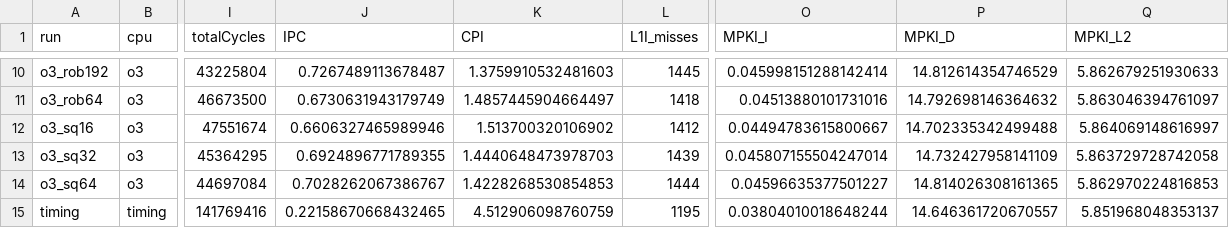
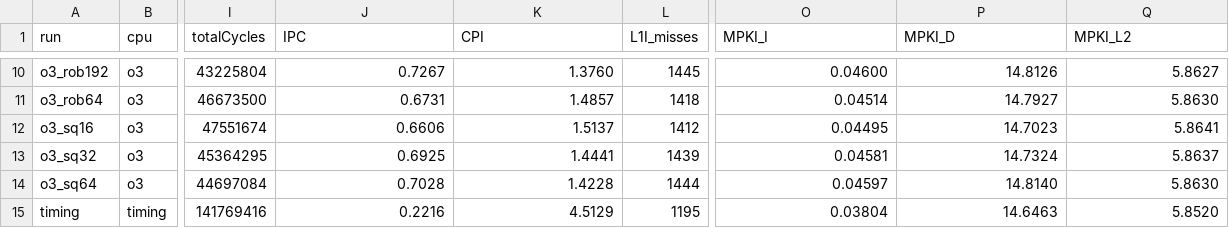
Before and after one commit to vic9112/gem5-exercises, a CSV file: exercise1/p1/results.csv, drawn as a sheet; only a part is shown, gaps mark what is left out; the diff covers the shown part only; the diff names each change by its address in the sheet, - before the commit and + after, or states it on an @@ line.

```diff
--- a/exercise1/p1/results.csv
+++ b/exercise1/p1/results.csv
-J10 (IPC): 0.7267489113678487
+J10 (IPC): 0.7267
-K10 (CPI): 1.3759910532481603
+K10 (CPI): 1.3760
-O10 (MPKI_I): 0.045998151288142414
+O10 (MPKI_I): 0.04600
-P10 (MPKI_D): 14.812614354746529
+P10 (MPKI_D): 14.8126
-Q10 (MPKI_L2): 5.862679251930633
+Q10 (MPKI_L2): 5.8627
-J11 (IPC): 0.6730631943179749
+J11 (IPC): 0.6731
-K11 (CPI): 1.4857445904664497
+K11 (CPI): 1.4857
-O11 (MPKI_I): 0.04513880101731016
+O11 (MPKI_I): 0.04514
-P11 (MPKI_D): 14.792698146364632
+P11 (MPKI_D): 14.7927
-Q11 (MPKI_L2): 5.863046394761097
+Q11 (MPKI_L2): 5.8630
-J12 (IPC): 0.6606327465989946
+J12 (IPC): 0.6606
-K12 (CPI): 1.513700320106902
+K12 (CPI): 1.5137
-O12 (MPKI_I): 0.04494783615800667
+O12 (MPKI_I): 0.04495
-P12 (MPKI_D): 14.702335342499488
+P12 (MPKI_D): 14.7023
-Q12 (MPKI_L2): 5.864069148616997
+Q12 (MPKI_L2): 5.8641
-J13 (IPC): 0.6924896771789355
+J13 (IPC): 0.6925
-K13 (CPI): 1.4440648473978703
+K13 (CPI): 1.4441
-O13 (MPKI_I): 0.045807155504247014
+O13 (MPKI_I): 0.04581
-P13 (MPKI_D): 14.732427958141109
+P13 (MPKI_D): 14.7324
-Q13 (MPKI_L2): 5.863729728742058
+Q13 (MPKI_L2): 5.8637
-J14 (IPC): 0.7028262067386767
+J14 (IPC): 0.7028
-K14 (CPI): 1.4228268530854853
+K14 (CPI): 1.4228
-O14 (MPKI_I): 0.04596635377501227
+O14 (MPKI_I): 0.04597
-P14 (MPKI_D): 14.814026308161365
+P14 (MPKI_D): 14.8140
-Q14 (MPKI_L2): 5.862970224816853
+Q14 (MPKI_L2): 5.8630
-J15 (IPC): 0.22158670668432465
+J15 (IPC): 0.2216
-K15 (CPI): 4.512906098760759
+K15 (CPI): 4.5129
-O15 (MPKI_I): 0.03804010018648244
+O15 (MPKI_I): 0.03804
-P15 (MPKI_D): 14.646361720670557
+P15 (MPKI_D): 14.6463
-Q15 (MPKI_L2): 5.851968048353137
+Q15 (MPKI_L2): 5.8520
```
Also changed, not shown: 40 edited cells elsewhere in this file, exercise1/p2/p2-summary.csv.
